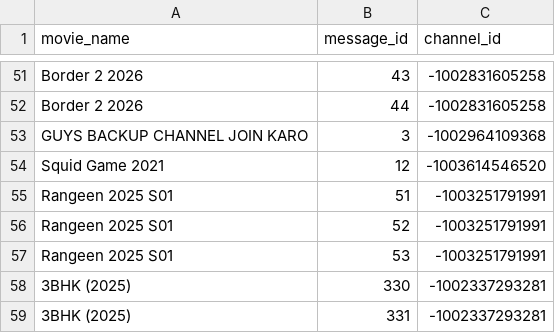
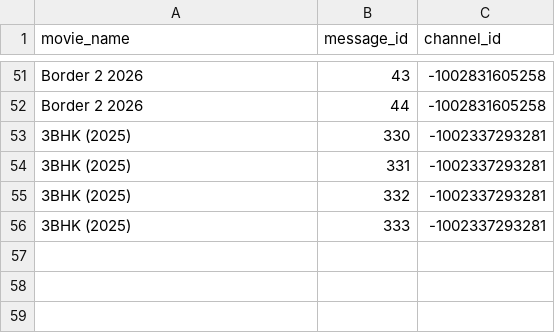
Before and after one commit to MNA0786/MNA_1, a CSV file: movies.csv, drawn as a sheet; only a part is shown, gaps mark what is left out; the shorter side is filled out with more unchanged rows.

Commit message:
movies.csv

```diff
--- a/movies.csv
+++ b/movies.csv
@@ -52,7 +52,2 @@ Border 2 2026,43,-1002831605258
 Border 2 2026,44,-1002831605258
-GUYS BACKUP CHANNEL JOIN KARO,3,-1002964109368
-Squid Game 2021,12,-1003614546520
-Rangeen 2025 S01,51,-1003251791991
-Rangeen 2025 S01,52,-1003251791991
-Rangeen 2025 S01,53,-1003251791991
 3BHK (2025),330,-1002337293281
```
